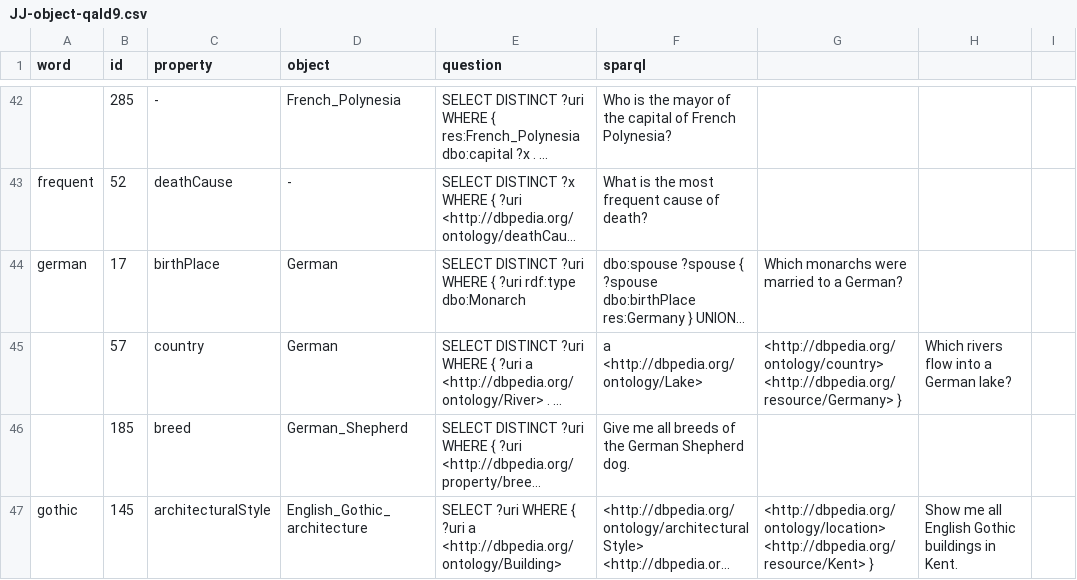
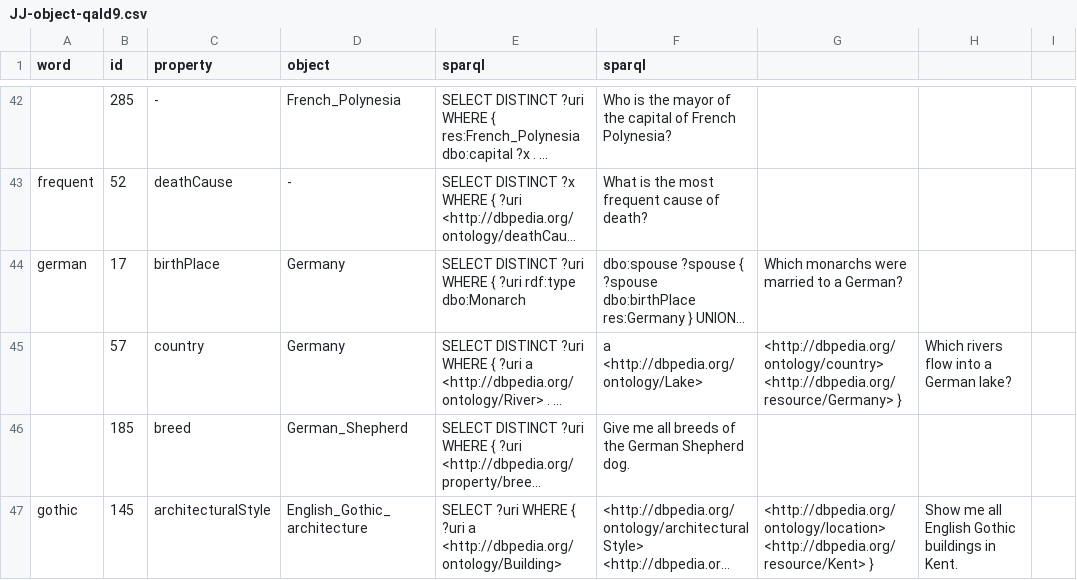
Before and after one commit to fazleh2010/RecentOntoLex, a CSV file: src/main/resources/qald9/data/gold/JJ-object-qald9.csv, drawn as a sheet; only a part is shown, gaps mark what is left out; long unchanged cells end in …; the diff names each change by its address in the sheet, - before the commit and + after, or states it on an @@ line.

```diff
--- a/src/main/resources/qald9/data/gold/JJ-object-qald9.csv
+++ b/src/main/resources/qald9/data/gold/JJ-object-qald9.csv
-E1: question
+E1: sparql
-D44:D45 (object): German
+D44:D45 (object): Germany
```
Also changed, not shown: 10 other files.
